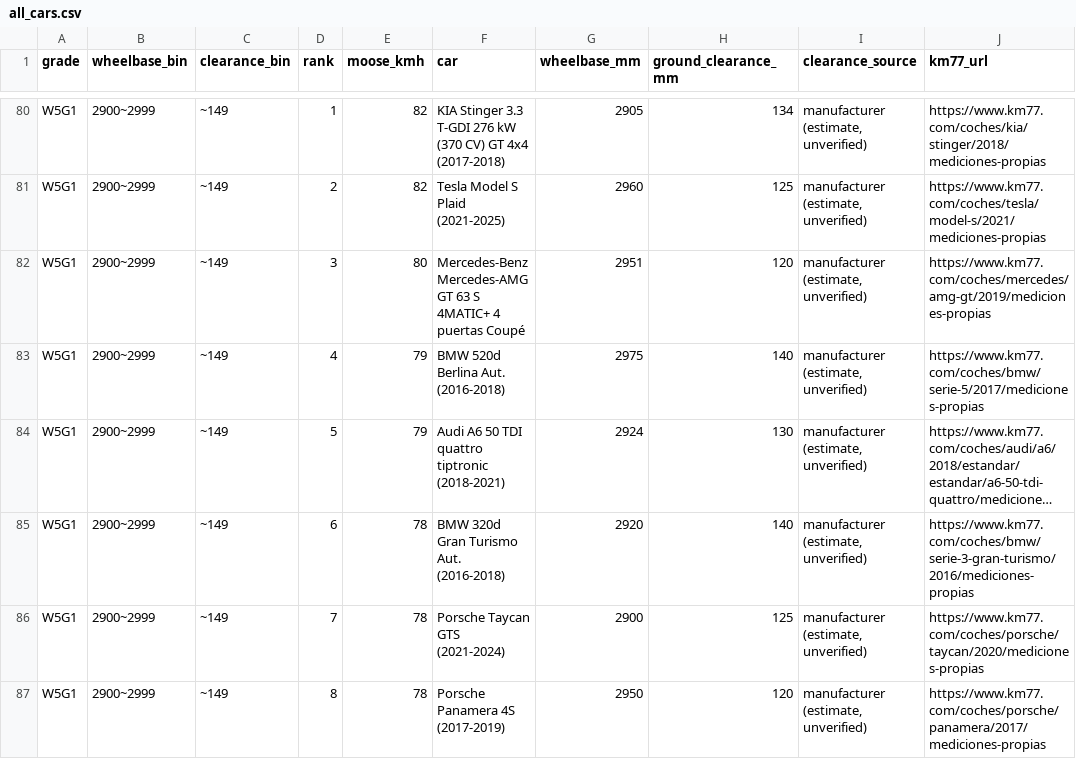
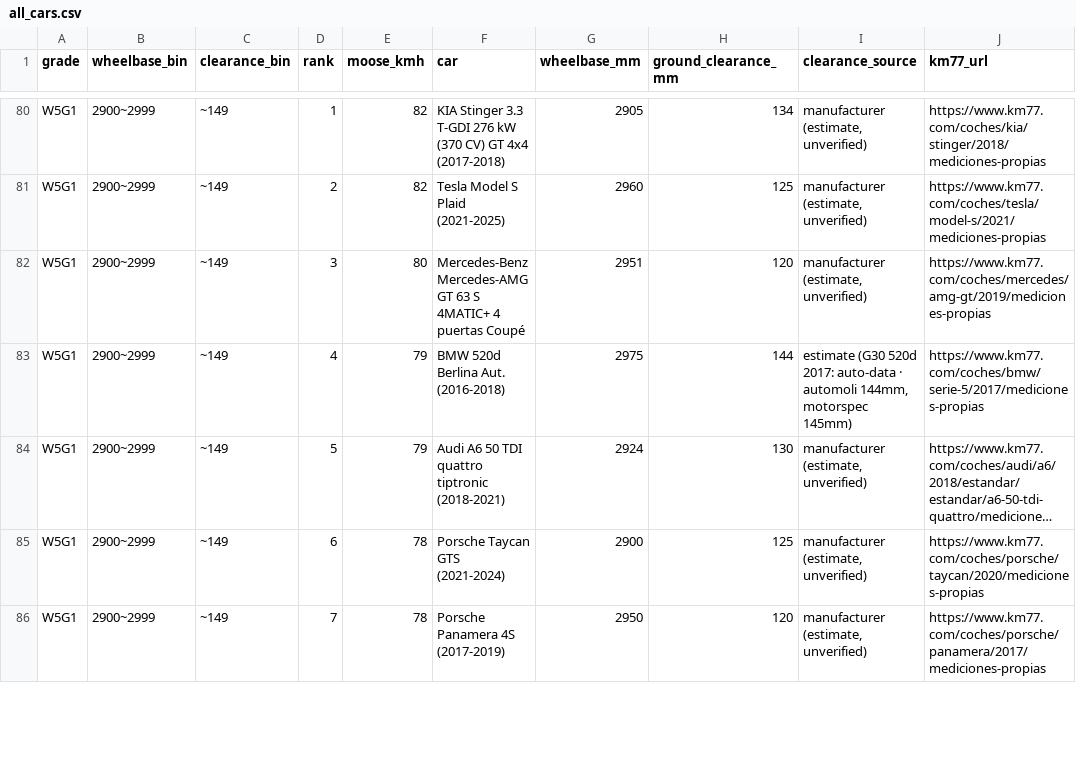
Before and after one commit to itinerary-git/car-handling-grades, a CSV file: data/all_cars.csv, drawn as a sheet; only a part is shown, gaps mark what is left out; long unchanged cells end in …; removed rows and columns are numbered as before the commit, all else as after; the diff covers the shown part only; the diff names each change by its address in the sheet, - before the commit and + after, or states it on an @@ line.

```diff
--- a/data/all_cars.csv
+++ b/data/all_cars.csv
-H83 (ground_clearance_mm): 140
+H83 (ground_clearance_mm): 144
-I83 (clearance_source): manufacturer (estimate, unverified)
+I83 (clearance_source): estimate (G30 520d 2017: auto-data · automoli 144mm, motorspec 145mm)
-row 85: W5G1 | 2900~2999 | ~149 | 6 | 78 | BMW 320d Gran Turismo Aut. (2016-2018) | 2920 | 140 | manufacturer (estimate, unverified) | https://www.km77.com/coches/bmw/serie-3-gran-turismo/2016/mediciones-propias
-D85 (rank): 7
+D85 (rank): 6
-D86 (rank): 8
+D86 (rank): 7
```
Also changed, not shown: 2 added rows, 1 removed row and 26 edited cells elsewhere in this file, public/all_cars.csv, 5 other files.
